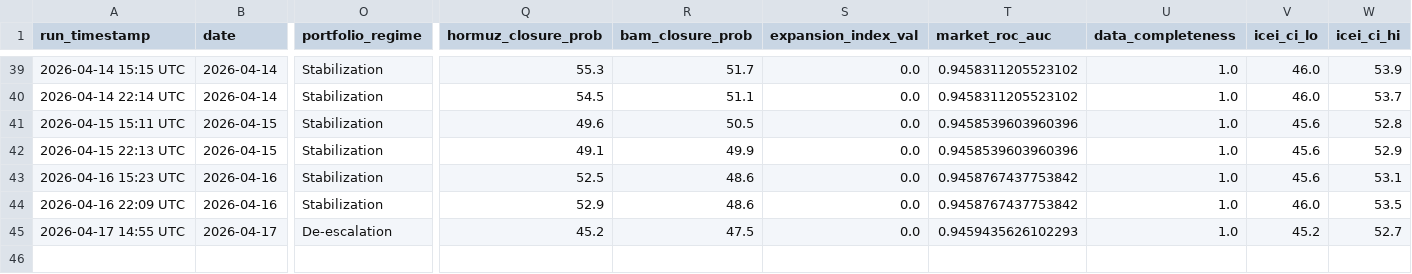
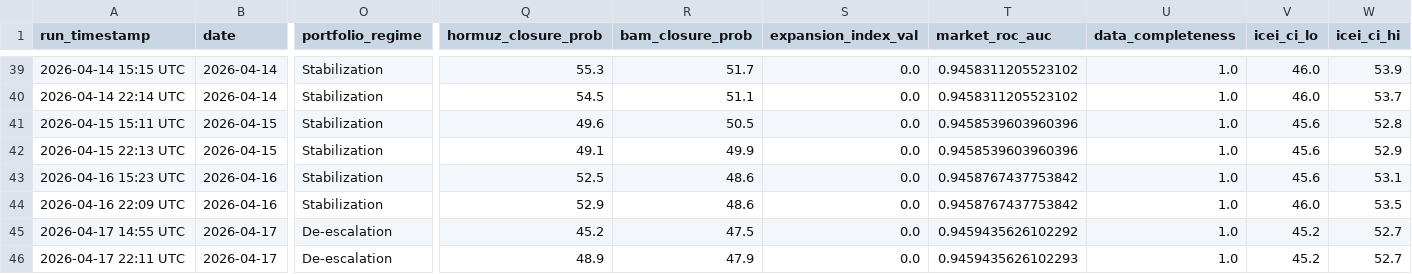
Before and after one commit to SecondOrderEdge/Iran_Conflict_Dashboard, a CSV file: latest/escalation_index_history.csv, drawn as a sheet; only a part is shown, gaps mark what is left out; rows hold the shown columns only; the diff names each change by its address in the sheet, - before the commit and + after, or states it on an @@ line.

```diff
--- a/latest/escalation_index_history.csv
+++ b/latest/escalation_index_history.csv
-T45 (market_roc_auc): 0.9459435626102293
+T45 (market_roc_auc): 0.9459435626102292
+row 46: 2026-04-17 22:11 UTC | 2026-04-17 | De-escalation | 48.9 | 47.9 | 0.0 | 0.9459435626102293 | 1.0 | 45.2 | 52.7
```
